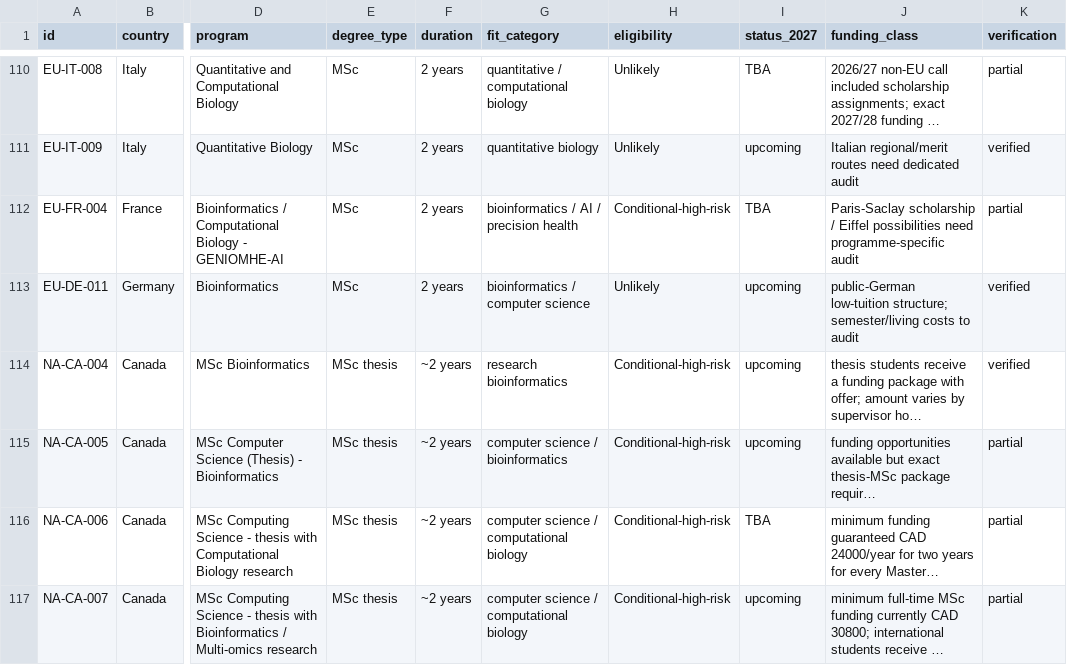
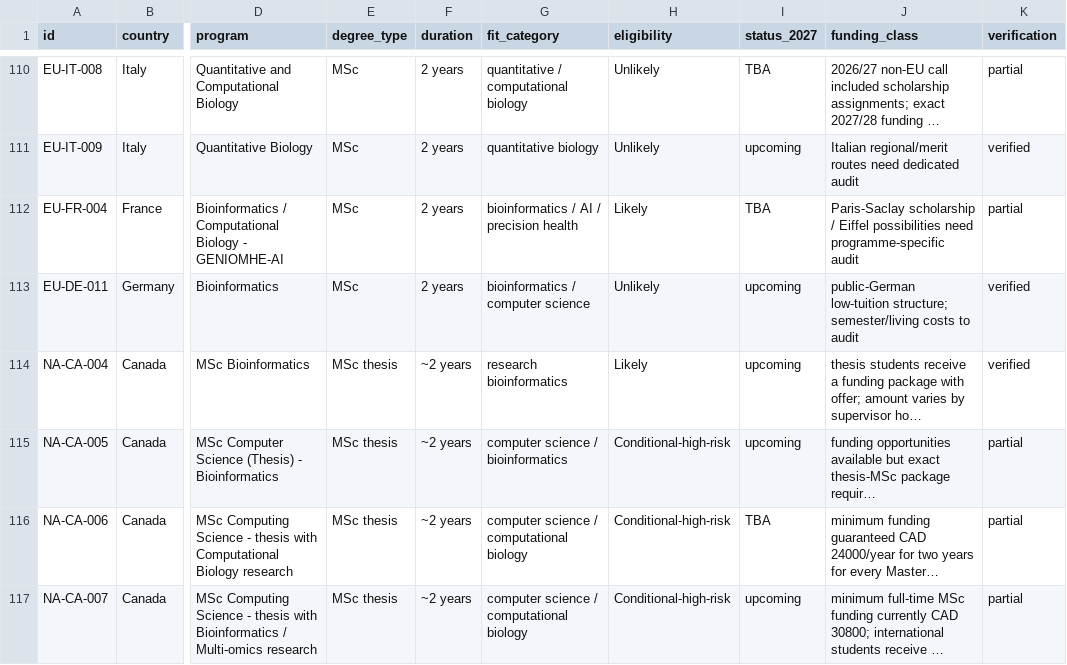
Before and after one commit to tsuuanmi/Education, a CSV file: data/master/opportunities.csv, drawn as a sheet; only a part is shown, gaps mark what is left out; long unchanged cells end in …; the diff covers the shown part only; the diff names each change by its address in the sheet, - before the commit and + after, or states it on an @@ line.

```diff
--- a/data/master/opportunities.csv
+++ b/data/master/opportunities.csv
-H112 (eligibility): Conditional-high-risk
+H112 (eligibility): Likely
-H114 (eligibility): Conditional-high-risk
+H114 (eligibility): Likely
```
Also changed, not shown: 18 edited cells elsewhere in this file.
